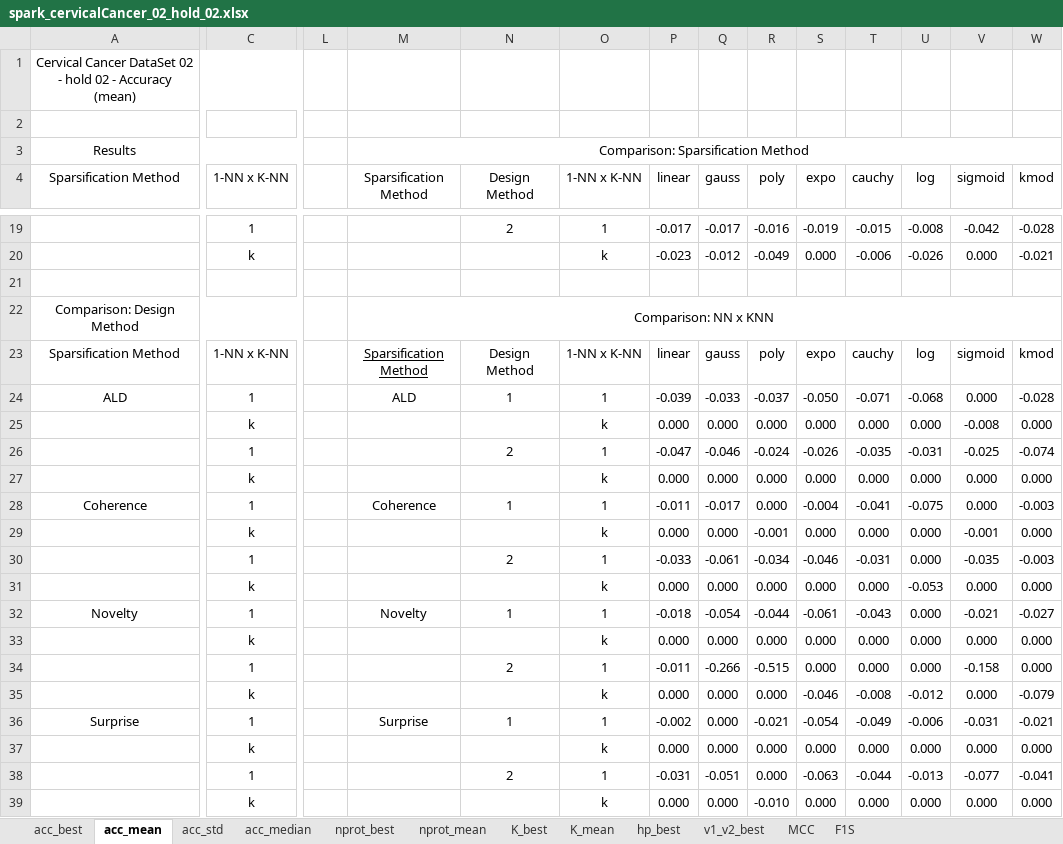
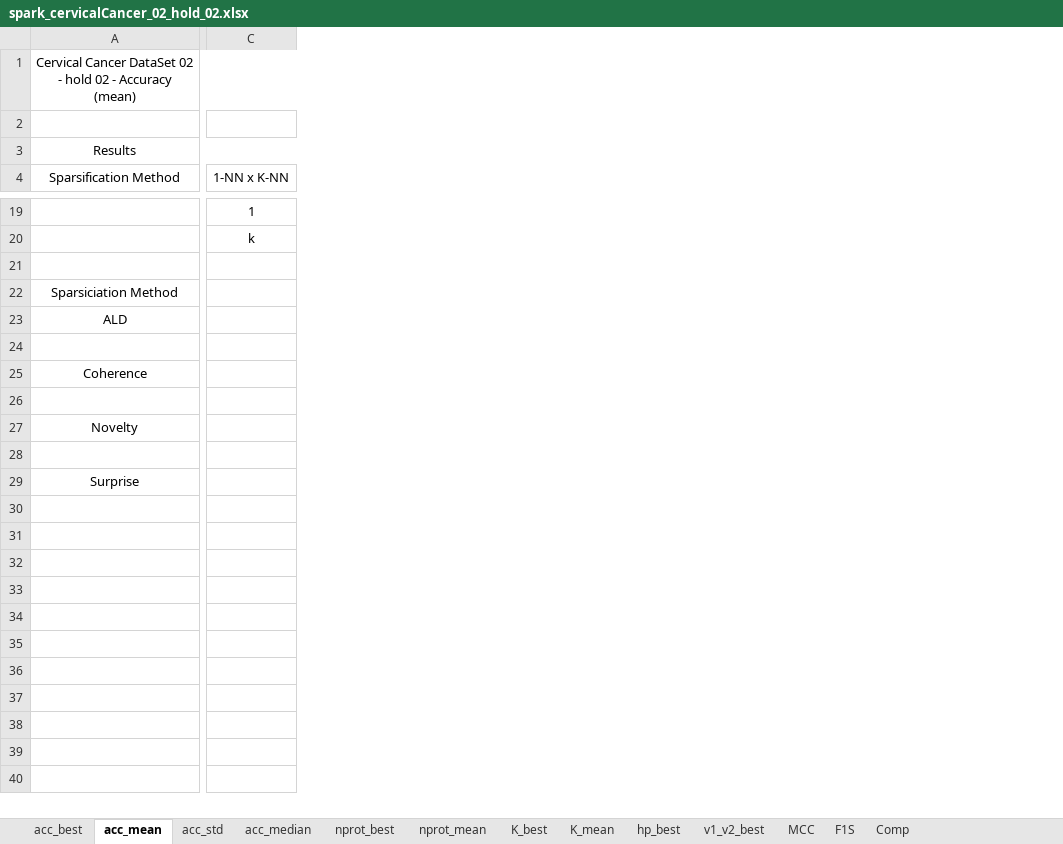
Before and after one commit to davidcoelho89/Matlab-MLTool-fp, an Excel workbook: results_analysis/spark_cervicalCancer_02_hold_02.xlsx, sheet acc_mean, drawn as a sheet; only a part is shown, gaps mark what is left out; values as stored, in another font and other column widths than the file's, no borders; removed rows and columns are numbered as before the commit, all else as after; rows hold the shown columns only; the diff names each change by its address in the sheet, - before the commit and + after, or states it on an @@ line.

```diff
--- a/results_analysis/spark_cervicalCancer_02_hold_02.xlsx (sheet acc_mean)
+++ b/results_analysis/spark_cervicalCancer_02_hold_02.xlsx (sheet acc_mean)
+sheet tab: Comp
-column L, empty
-column M (Sparsification Method), row 3: Comparison: Sparsification Method; row 23: Sparsification Method
-column N (Design Method), row 19: 2; row 23: Design Method
-column O (1-NN x K-NN), rows 19-20: 1 | k; row 23: 1-NN x K-NN
-column P (linear), rows 19-20: -0.017 | -0.023; row 23: linear
-column Q (gauss), rows 19-20: -0.017 | -0.012; row 23: gauss
-column R (poly), rows 19-20: -0.016 | -0.049; row 23: poly
-column S (expo), rows 19-20: -0.019 | 0.000; row 23: expo
-column T (cauchy), rows 19-20: -0.015 | -0.006; row 23: cauchy
-column U (log), rows 19-20: -0.008 | -0.026; row 23: log
-column V (sigmoid), rows 19-20: -0.042 | 0.000; row 23: sigmoid
-column W (kmod), rows 19-20: -0.028 | -0.021; row 23: kmod
-row 22: Comparison: Design Method |  |  | Comparison: NN x KNN
-A22 (Sparsification Method): Sparsification Method
+A22 (Sparsification Method): Sparsiciation Method
-C22 (1-NN x K-NN): 1-NN x K-NN
+C22 (1-NN x K-NN): (empty)
-row 24: ALD | 1 |  | ALD | 1 | 1 | -0.039 | -0.033 | -0.037 | -0.050 | -0.071 | -0.068 | 0.000 | -0.028
-row 25:  | k |  |  |  | k | 0.000 | 0.000 | 0.000 | 0.000 | 0.000 | 0.000 | -0.008 | 0.000
-row 26:  | 1 |  |  | 2 | 1 | -0.047 | -0.046 | -0.024 | -0.026 | -0.035 | -0.031 | -0.025 | -0.074
-row 27:  | k |  |  |  | k | 0.000 | 0.000 | 0.000 | 0.000 | 0.000 | 0.000 | 0.000 | 0.000
-row 28: Coherence | 1 |  | Coherence | 1 | 1 | -0.011 | -0.017 | 0.000 | -0.004 | -0.041 | -0.075 | 0.000 | -0.003
-row 29:  | k |  |  |  | k | 0.000 | 0.000 | -0.001 | 0.000 | 0.000 | 0.000 | -0.001 | 0.000
-row 30:  | 1 |  |  | 2 | 1 | -0.033 | -0.061 | -0.034 | -0.046 | -0.031 | 0.000 | -0.035 | -0.003
-row 31:  | k |  |  |  | k | 0.000 | 0.000 | 0.000 | 0.000 | 0.000 | -0.053 | 0.000 | 0.000
-row 32: Novelty | 1 |  | Novelty | 1 | 1 | -0.018 | -0.054 | -0.044 | -0.061 | -0.043 | 0.000 | -0.021 | -0.027
-row 33:  | k |  |  |  | k | 0.000 | 0.000 | 0.000 | 0.000 | 0.000 | 0.000 | 0.000 | 0.000
-row 34:  | 1 |  |  | 2 | 1 | -0.011 | -0.266 | -0.515 | 0.000 | 0.000 | 0.000 | -0.158 | 0.000
-row 35:  | k |  |  |  | k | 0.000 | 0.000 | 0.000 | -0.046 | -0.008 | -0.012 | 0.000 | -0.079
-row 36: Surprise | 1 |  | Surprise | 1 | 1 | -0.002 | 0.000 | -0.021 | -0.054 | -0.049 | -0.006 | -0.031 | -0.021
-row 37:  | k |  |  |  | k | 0.000 | 0.000 | 0.000 | 0.000 | 0.000 | 0.000 | 0.000 | 0.000
-row 38:  | 1 |  |  | 2 | 1 | -0.031 | -0.051 | 0.000 | -0.063 | -0.044 | -0.013 | -0.077 | -0.041
-row 39:  | k |  |  |  | k | 0.000 | 0.000 | -0.010 | 0.000 | 0.000 | 0.000 | 0.000 | 0.000
+row 23: ALD
+row 24: (empty)
+row 25: Coherence
+row 26: (empty)
+row 27: Novelty
+row 28: (empty)
+row 29: Surprise
+row 30: (empty)
```
Also changed, not shown: sheet MCC, sheet F1S, sheet acc_std, sheet K_best, sheet nprot_best, sheet K_mean, 3 more sheets, results_analysis/spark_cervicalCancer_02_hold_02_best.xlsx, results_analysis/spark_vertebralColum_02_hold_01.xlsx, 6 other files.
